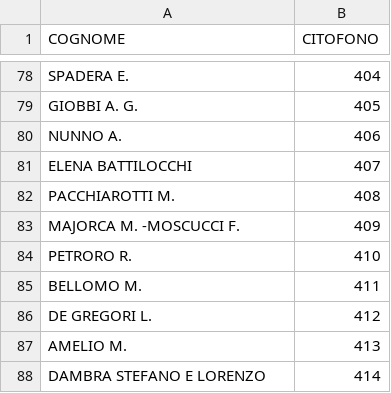
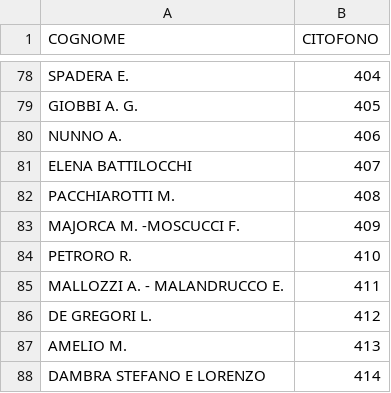
Before and after one commit to z3aroma/z3aroma.github.io, a CSV file: data/citofoni_z3a.csv, drawn as a sheet; only a part is shown, gaps mark what is left out.

Commit message:
Update citofoni_z3a.csv: Aggiunto: MALLOZZI A. - MALANDRUCCO E. (int 411); Rimosso: BELLOMO M. (int 411)

```diff
--- a/data/citofoni_z3a.csv
+++ b/data/citofoni_z3a.csv
@@ -84,3 +84,3 @@ MAJORCA M. -MOSCUCCI F.;409
 PETRORO R.;410
-BELLOMO M.;411
+MALLOZZI A. - MALANDRUCCO E.;411
 DE GREGORI L.;412
```
